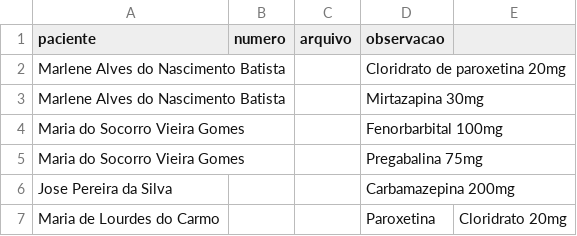
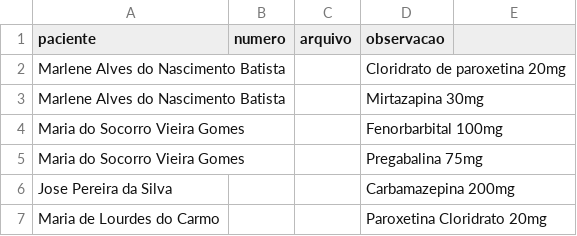
Before and after one commit to psfaltiplano/psfaltiplano, a CSV file: images/pacientes.csv, drawn as a sheet.

Commit message:
Update pacientes.csv

```diff
--- a/images/pacientes.csv
+++ b/images/pacientes.csv
@@ -6,2 +6,2 @@ Maria do Socorro Vieira Gomes,,,Pregabalina 75mg
 Jose Pereira da Silva,,,Carbamazepina 200mg
-Maria de Lourdes do Carmo,,,Paroxetina, Cloridrato 20mg
+Maria de Lourdes do Carmo,,,Paroxetina Cloridrato 20mg
```
